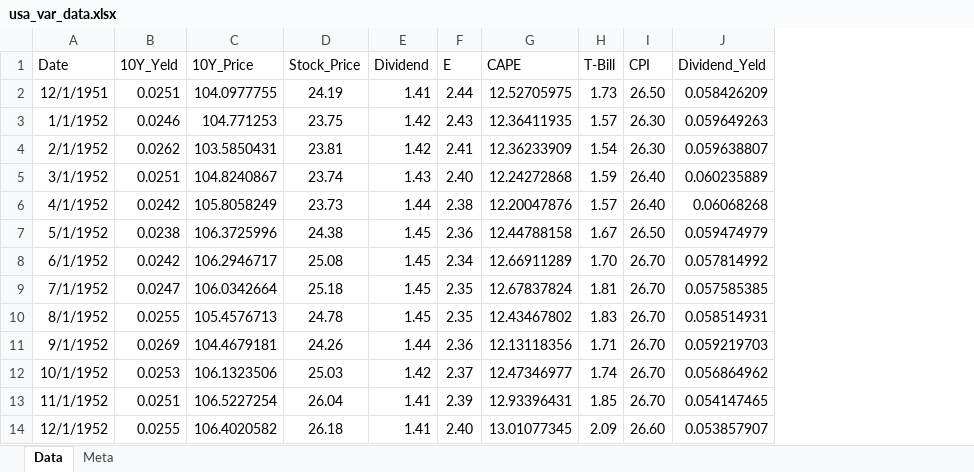
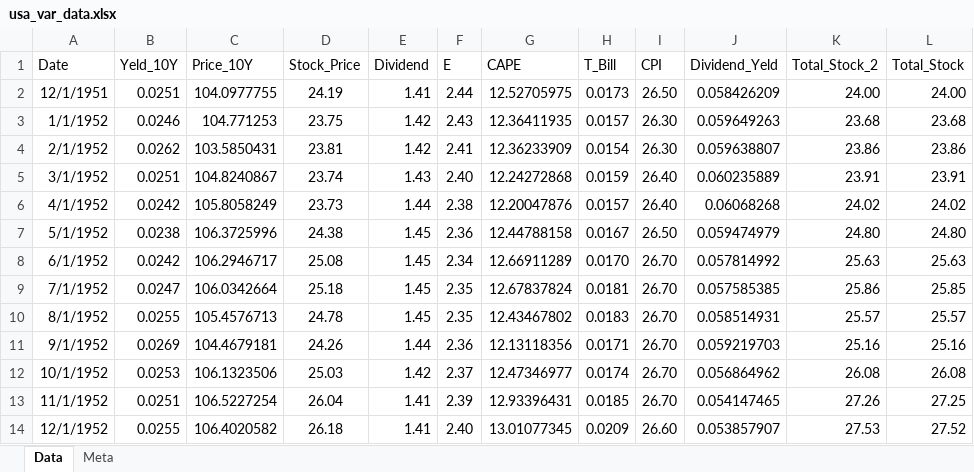
Before and after one commit to msz13/Goal-Based-Investing, an Excel workbook: julia_msp/usa_var_data.xlsx, sheet Data, drawn as a sheet; only a part is shown; values as stored, in another font and other column widths than the file's, no borders; removed rows and columns are numbered as before the commit, all else as after; the diff names each change by its address in the sheet, - before the commit and + after, or states it on an @@ line.

```diff
--- a/julia_msp/usa_var_data.xlsx (sheet Data)
+++ b/julia_msp/usa_var_data.xlsx (sheet Data)
-column H (T-Bill), rows 2-14: 1.73 | 1.57 | 1.54 | 1.59 | 1.57 | 1.67 | 1.70 | 1.81 | 1.83 | 1.71 | 1.74 | 1.85 | 2.09
+column H (T_Bill), rows 2-14: 0.0173 | 0.0157 | 0.0154 | 0.0159 | 0.0157 | 0.0167 | 0.0170 | 0.0181 | 0.0183 | 0.0171 | 0.0174 | 0.0185 | 0.0209
+column K (Total_Stock_2), rows 2-14: 24.00 | 23.68 | 23.86 | 23.91 | 24.02 | 24.80 | 25.63 | 25.86 | 25.57 | 25.16 | 26.08 | 27.26 | 27.53
+column L (Total_Stock), rows 2-14: 24.00 | 23.68 | 23.86 | 23.91 | 24.02 | 24.80 | 25.63 | 25.85 | 25.57 | 25.16 | 26.08 | 27.25 | 27.52
-B1: 10Y_Yeld
+B1: Yeld_10Y
-C1: 10Y_Price
+C1: Price_10Y
```
Also changed, not shown: 5 other files.
